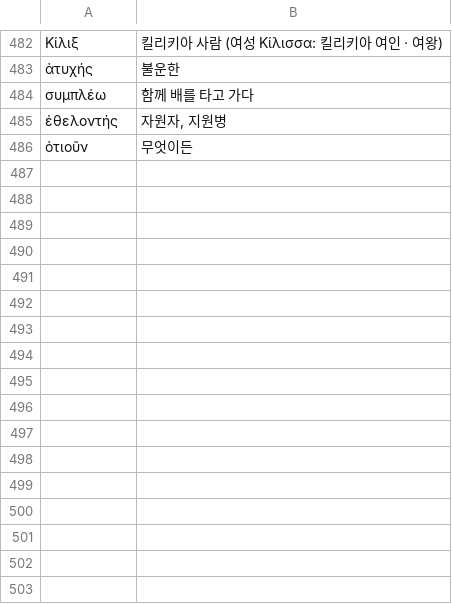
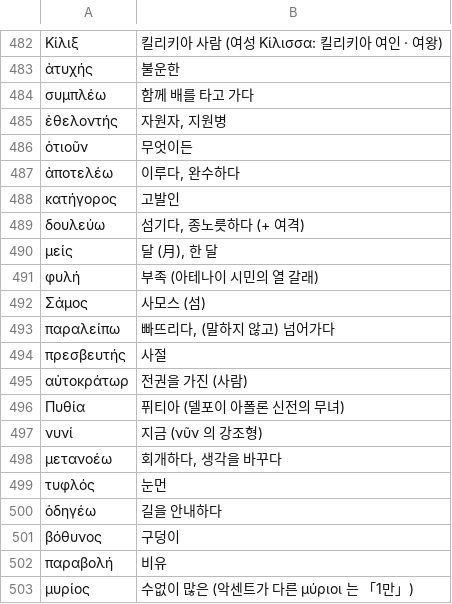
Before and after one commit to allkeybeadeath/Greek, a TSV file: units-src/glossary.tsv, drawn as a sheet; only a part is shown, gaps mark what is left out; the diff names each change by its address in the sheet, - before the commit and + after, or states it on an @@ line.

```diff
--- a/units-src/glossary.tsv
+++ b/units-src/glossary.tsv
+row 487: ἀποτελέω | 이루다, 완수하다
+row 488: κατήγορος | 고발인
+row 489: δουλεύω | 섬기다, 종노릇하다 (+ 여격)
+row 490: μείς | 달 (月), 한 달
+row 491: φυλή | 부족 (아테나이 시민의 열 갈래)
+row 492: Σάμος | 사모스 (섬)
+row 493: παραλείπω | 빠뜨리다, (말하지 않고) 넘어가다
+row 494: πρεσβευτής | 사절
+row 495: αὐτοκράτωρ | 전권을 가진 (사람)
+row 496: Πυθία | 퓌티아 (델포이 아폴론 신전의 무녀)
+row 497: νυνί | 지금 (νῦν 의 강조형)
+row 498: μετανοέω | 회개하다, 생각을 바꾸다
+row 499: τυφλός | 눈먼
+row 500: ὁδηγέω | 길을 안내하다
+row 501: βόθυνος | 구덩이
+row 502: παραβολή | 비유
+row 503: μυρίος | 수없이 많은 (악센트가 다른 μύριοι 는 「1만」)
```
Also changed, not shown: tools/manual_forms.tsv, 5 other files.
